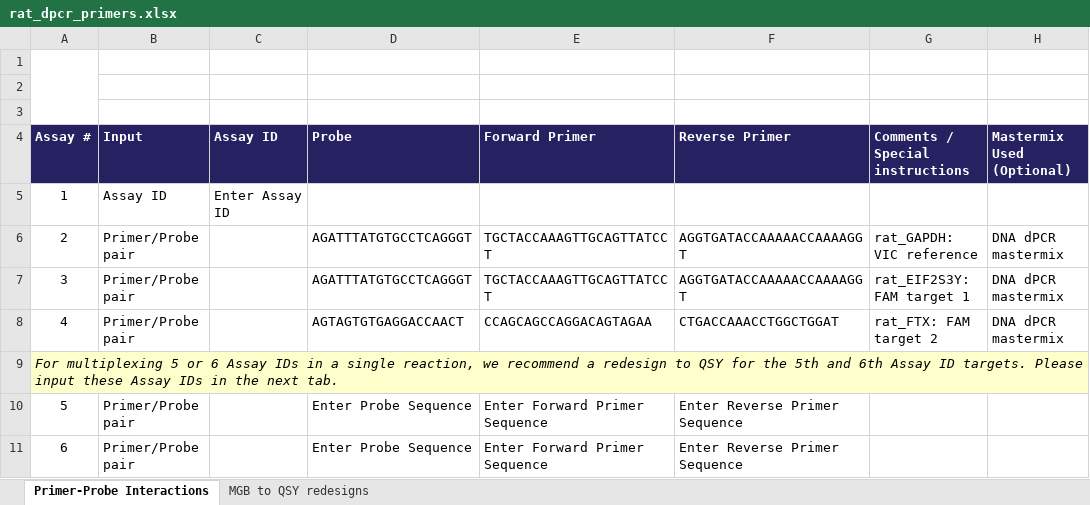
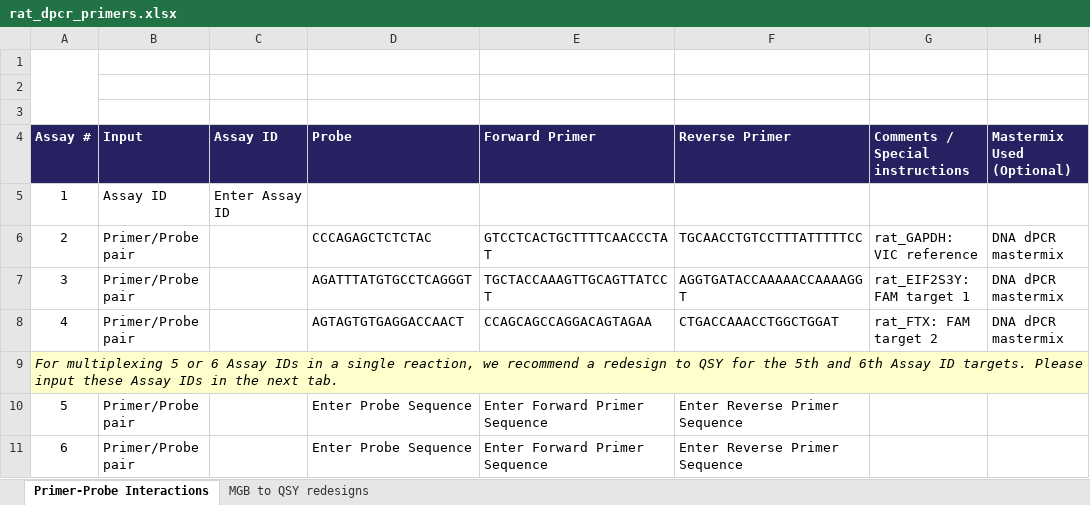
Before and after one commit to p4rkerw/dpcr_design, an Excel workbook: rat_dpcr_primers.xlsx, sheet Primer-Probe Interactions, drawn as a sheet; only a part is shown; values as stored, in another font and other column widths than the file's, no borders; charts and pictures and conditional formats not drawn; the diff names each change by its address in the sheet, - before the commit and + after, or states it on an @@ line.

Commit message:
Add files via upload

```diff
--- a/rat_dpcr_primers.xlsx (sheet Primer-Probe Interactions)
+++ b/rat_dpcr_primers.xlsx (sheet Primer-Probe Interactions)
-D6 (Probe): AGATTTATGTGCCTCAGGGT
+D6 (Probe): CCCAGAGCTCTCTAC
-E6 (Forward Primer): TGCTACCAAAGTTGCAGTTATCCT
+E6 (Forward Primer): GTCCTCACTGCTTTTCAACCCTAT
-F6 (Reverse Primer): AGGTGATACCAAAAACCAAAAGGT
+F6 (Reverse Primer): TGCAACCTGTCCTTTATTTTTCC
```
